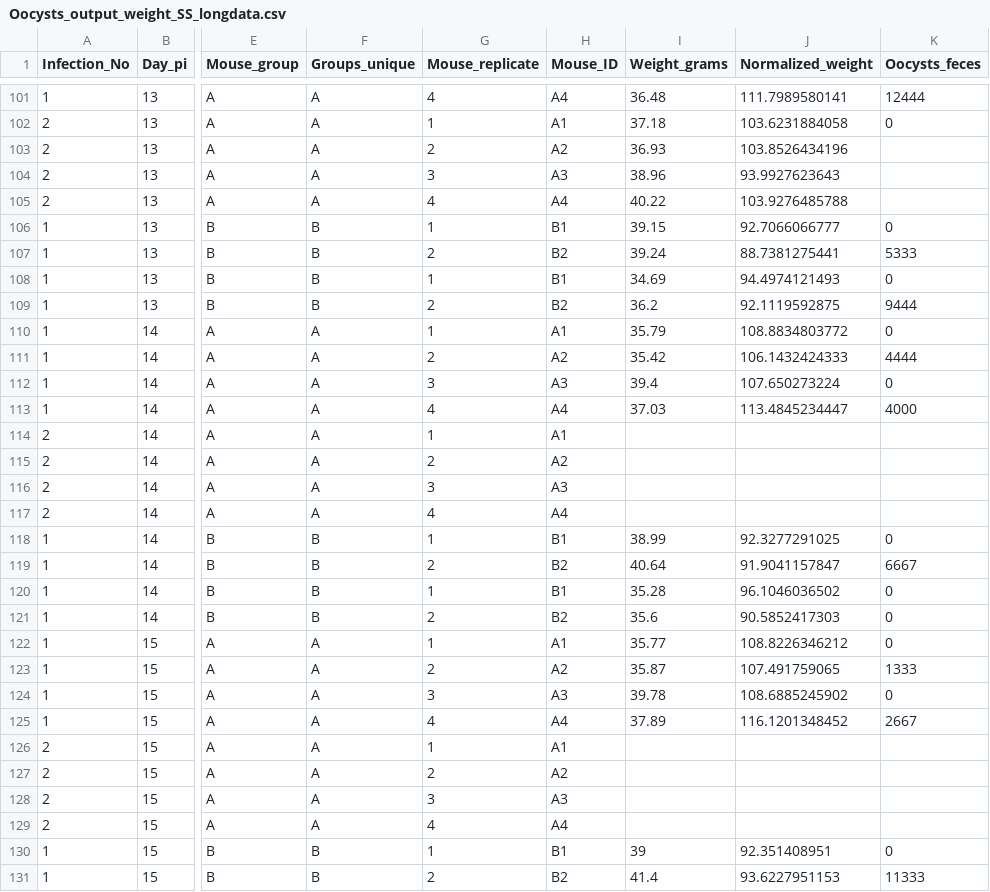
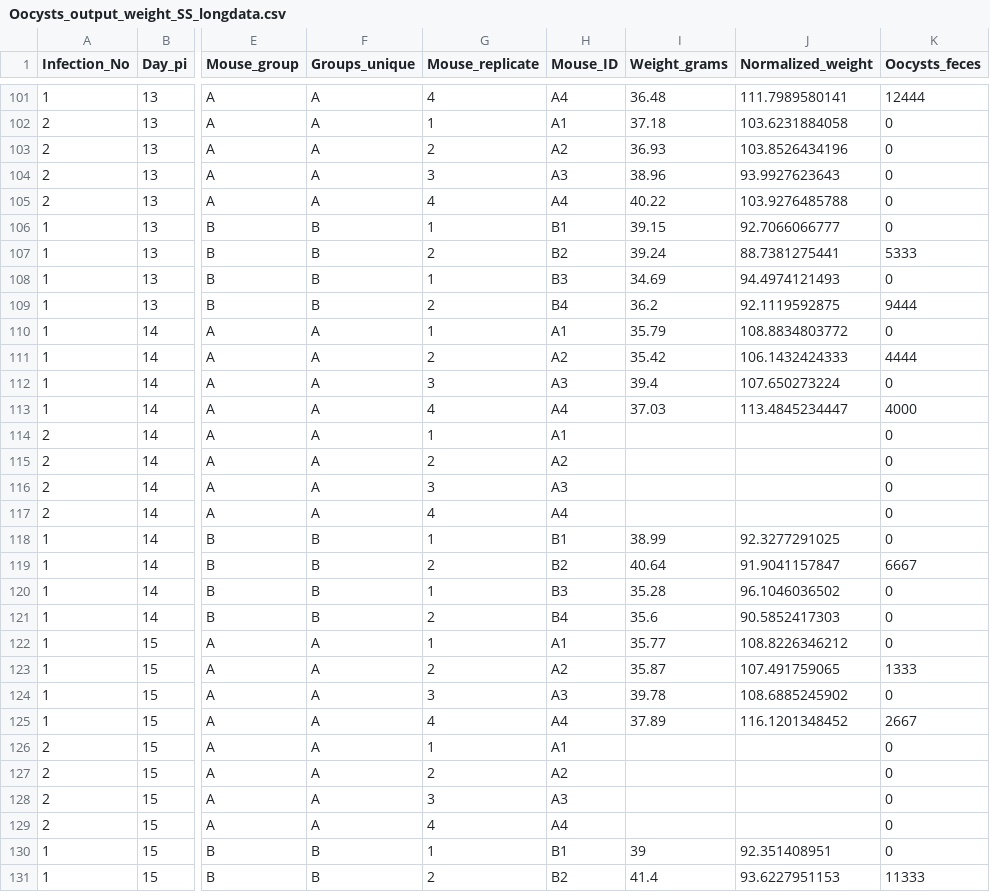
Before and after one commit to derele/Ef_RNAseq, a CSV file: data/Oocysts_output_weight_SS_longdata.csv, drawn as a sheet; only a part is shown, gaps mark what is left out; the diff covers the shown part only; the diff names each change by its address in the sheet, - before the commit and + after, or states it on an @@ line.

Commit message:
No real changes to oocyst and weight data (mini-stuff) but some data manipulation and playing around to plot qPCR data. Not there yet, but it's moving... Also added the .csv-files from Simone but adjusted to long format

```diff
--- a/data/Oocysts_output_weight_SS_longdata.csv
+++ b/data/Oocysts_output_weight_SS_longdata.csv
-K103:K105 (Oocysts_feces): (empty)
+K103:K105 (Oocysts_feces): 0
-H108 (Mouse_ID): B1
+H108 (Mouse_ID): B3
-H109 (Mouse_ID): B2
+H109 (Mouse_ID): B4
-K114:K117 (Oocysts_feces): (empty)
+K114:K117 (Oocysts_feces): 0
-H120 (Mouse_ID): B1
+H120 (Mouse_ID): B3
-H121 (Mouse_ID): B2
+H121 (Mouse_ID): B4
-K126:K129 (Oocysts_feces): (empty)
+K126:K129 (Oocysts_feces): 0
```
Also changed, not shown: 34 edited cells elsewhere in this file, 5 other files.
